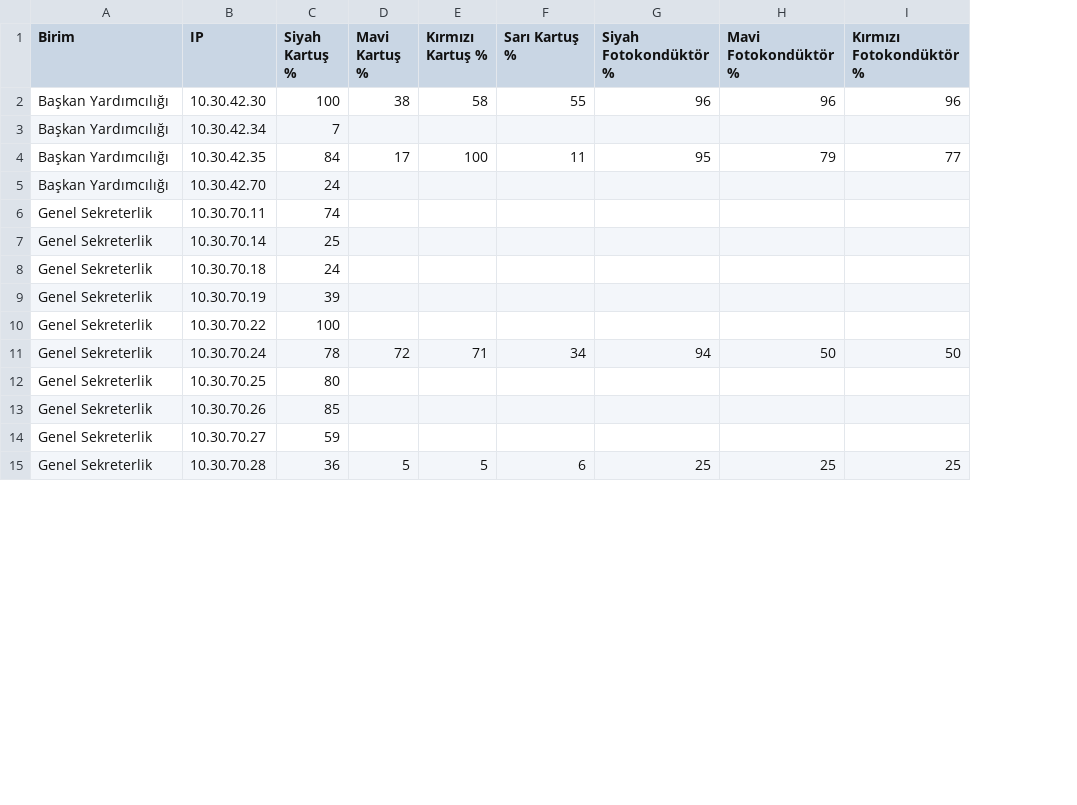
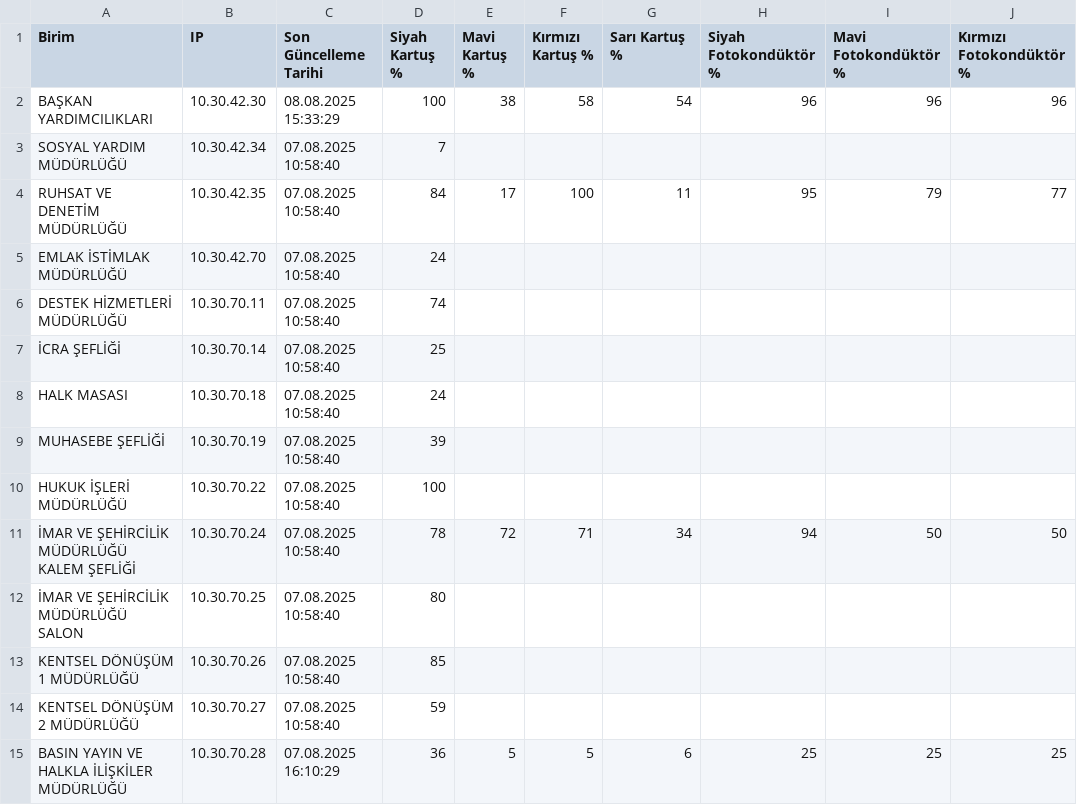
Before and after one commit to iremkendircii/yazici, a CSV file: summary.csv, drawn as a sheet; only a part is shown; addresses are those after the commit; the diff covers the shown part only; the diff names each change by its address in the sheet, - before the commit and + after, or states it on an @@ line.

Commit message:
son görülme tarihi eklendi, toner barları güncellendi, config butonu eklendi lakin işlevsiz

```diff
--- a/summary.csv
+++ b/summary.csv
+column C (Son Güncelleme Tarihi), rows 2-15: 08.08.2025 15:33:29 | 07.08.2025 10:58:40 | 07.08.2025 10:58:40 | 07.08.2025 10:58:40 | 07.08.2025 10:58:40 | 07.08.2025 10:58:40 | 07.08.2025 10:58:40 | 07.08.2025 10:58:40 | 07.08.2025 10:58:40 | 07.08.2025 10:58:40 | 07.08.2025 10:58:40 | 07.08.2025 10:58:40 | 07.08.2025 10:58:40 | 07.08.2025 16:10:29
-A2 (Birim): Başkan Yardımcılığı
+A2 (Birim): BAŞKAN YARDIMCILIKLARI
-G2 (Sarı Kartuş %): 55
+G2 (Sarı Kartuş %): 54
-A3 (Birim): Başkan Yardımcılığı
+A3 (Birim): SOSYAL YARDIM MÜDÜRLÜĞÜ
-A4 (Birim): Başkan Yardımcılığı
+A4 (Birim): RUHSAT VE DENETİM MÜDÜRLÜĞÜ
-A5 (Birim): Başkan Yardımcılığı
+A5 (Birim): EMLAK İSTİMLAK MÜDÜRLÜĞÜ
-A6 (Birim): Genel Sekreterlik
+A6 (Birim): DESTEK HİZMETLERİ MÜDÜRLÜĞÜ
-A7 (Birim): Genel Sekreterlik
+A7 (Birim): İCRA ŞEFLİĞİ
-A8 (Birim): Genel Sekreterlik
+A8 (Birim): HALK MASASI
-A9 (Birim): Genel Sekreterlik
+A9 (Birim): MUHASEBE ŞEFLİĞİ
-A10 (Birim): Genel Sekreterlik
+A10 (Birim): HUKUK İŞLERİ MÜDÜRLÜĞÜ
-A11 (Birim): Genel Sekreterlik
+A11 (Birim): İMAR VE ŞEHİRCİLİK MÜDÜRLÜĞÜ KALEM ŞEFLİĞİ
-A12 (Birim): Genel Sekreterlik
+A12 (Birim): İMAR VE ŞEHİRCİLİK MÜDÜRLÜĞÜ SALON
-A13 (Birim): Genel Sekreterlik
+A13 (Birim): KENTSEL DÖNÜŞÜM 1 MÜDÜRLÜĞÜ
-A14 (Birim): Genel Sekreterlik
+A14 (Birim): KENTSEL DÖNÜŞÜM 2 MÜDÜRLÜĞÜ
-A15 (Birim): Genel Sekreterlik
+A15 (Birim): BASIN YAYIN VE HALKLA İLİŞKİLER MÜDÜRLÜĞÜ
```
Also changed, not shown: 1 removed row and 38 edited cells elsewhere in this file, 7 other files.
